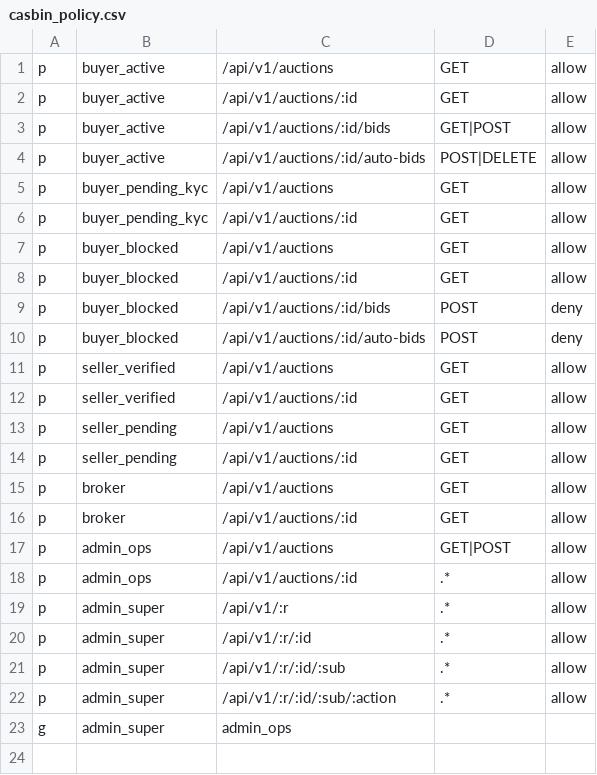
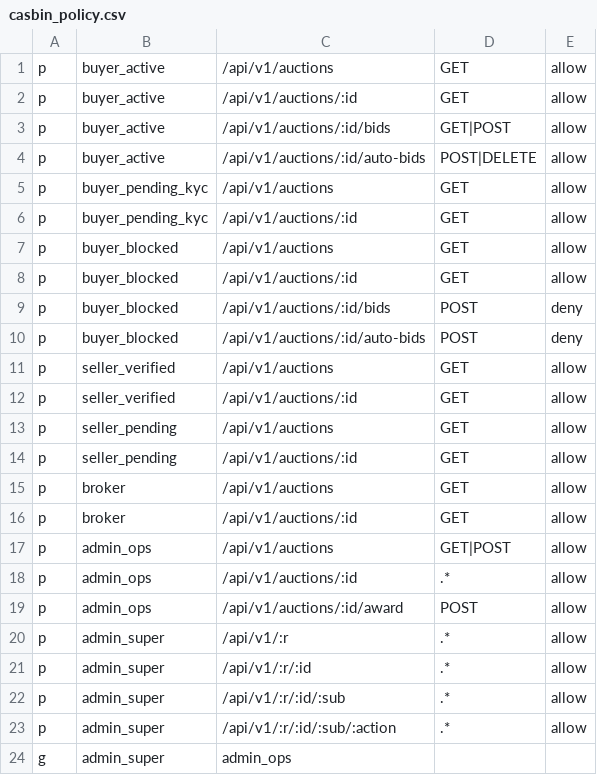
Before and after one commit to Gonzo84/spinlogisticsinc-auctions, a CSV file: services/auction-engine/src/main/resources/casbin_policy.csv, drawn as a sheet; the diff names each change by its address in the sheet, - before the commit and + after, or states it on an @@ line.

```diff
--- a/services/auction-engine/src/main/resources/casbin_policy.csv
+++ b/services/auction-engine/src/main/resources/casbin_policy.csv
+row 19: p | admin_ops | /api/v1/auctions/:id/award | POST | allow
```
Also changed, not shown: services/payment-service/src/main/resources/casbin_policy.csv, 27 other files.
